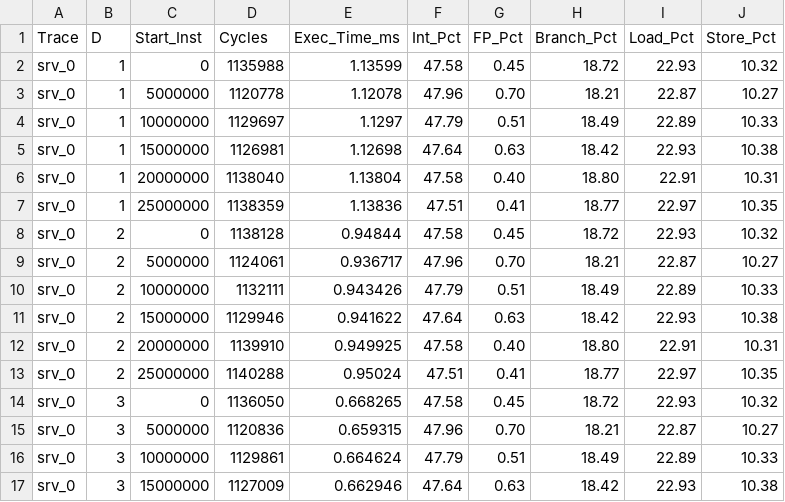
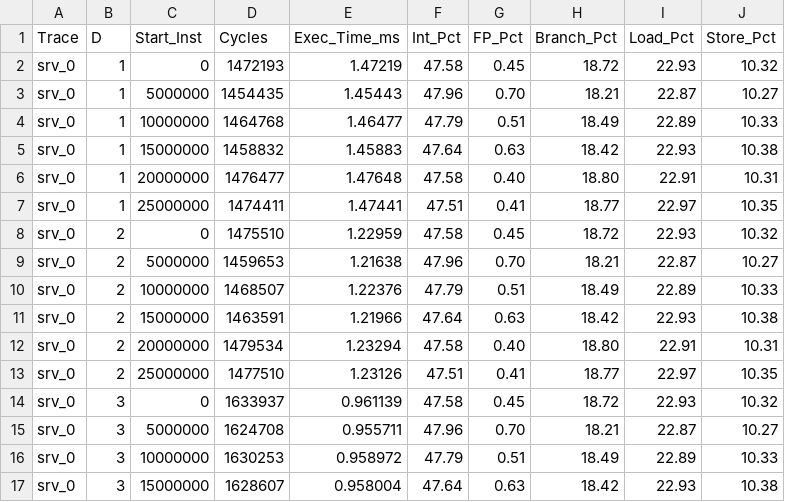
Before and after one commit to keviinpark/cmpt305_project, a CSV file: src/two_factor_data.csv, drawn as a sheet; only a part is shown; the diff covers the shown part only.

```diff
--- a/src/two_factor_data.csv
+++ b/src/two_factor_data.csv
@@ -1,17 +1,17 @@
 Trace,D,Start_Inst,Cycles,Exec_Time_ms,Int_Pct,FP_Pct,Branch_Pct,Load_Pct,Store_Pct
-srv_0,1,0,1135988,1.13599,47.58,0.45,18.72,22.93,10.32
-srv_0,1,5000000,1120778,1.12078,47.96,0.70,18.21,22.87,10.27
-srv_0,1,10000000,1129697,1.1297,47.79,0.51,18.49,22.89,10.33
-srv_0,1,15000000,1126981,1.12698,47.64,0.63,18.42,22.93,10.38
-srv_0,1,20000000,1138040,1.13804,47.58,0.40,18.80,22.91,10.31
-srv_0,1,25000000,1138359,1.13836,47.51,0.41,18.77,22.97,10.35
-srv_0,2,0,1138128,0.94844,47.58,0.45,18.72,22.93,10.32
-srv_0,2,5000000,1124061,0.936717,47.96,0.70,18.21,22.87,10.27
-srv_0,2,10000000,1132111,0.943426,47.79,0.51,18.49,22.89,10.33
-srv_0,2,15000000,1129946,0.941622,47.64,0.63,18.42,22.93,10.38
-srv_0,2,20000000,1139910,0.949925,47.58,0.40,18.80,22.91,10.31
-srv_0,2,25000000,1140288,0.95024,47.51,0.41,18.77,22.97,10.35
-srv_0,3,0,1136050,0.668265,47.58,0.45,18.72,22.93,10.32
-srv_0,3,5000000,1120836,0.659315,47.96,0.70,18.21,22.87,10.27
-srv_0,3,10000000,1129861,0.664624,47.79,0.51,18.49,22.89,10.33
-srv_0,3,15000000,1127009,0.662946,47.64,0.63,18.42,22.93,10.38
+srv_0,1,0,1472193,1.47219,47.58,0.45,18.72,22.93,10.32
+srv_0,1,5000000,1454435,1.45443,47.96,0.70,18.21,22.87,10.27
+srv_0,1,10000000,1464768,1.46477,47.79,0.51,18.49,22.89,10.33
+srv_0,1,15000000,1458832,1.45883,47.64,0.63,18.42,22.93,10.38
+srv_0,1,20000000,1476477,1.47648,47.58,0.40,18.80,22.91,10.31
+srv_0,1,25000000,1474411,1.47441,47.51,0.41,18.77,22.97,10.35
+srv_0,2,0,1475510,1.22959,47.58,0.45,18.72,22.93,10.32
+srv_0,2,5000000,1459653,1.21638,47.96,0.70,18.21,22.87,10.27
+srv_0,2,10000000,1468507,1.22376,47.79,0.51,18.49,22.89,10.33
+srv_0,2,15000000,1463591,1.21966,47.64,0.63,18.42,22.93,10.38
+srv_0,2,20000000,1479534,1.23294,47.58,0.40,18.80,22.91,10.31
+srv_0,2,25000000,1477510,1.23126,47.51,0.41,18.77,22.97,10.35
+srv_0,3,0,1633937,0.961139,47.58,0.45,18.72,22.93,10.32
+srv_0,3,5000000,1624708,0.955711,47.96,0.70,18.21,22.87,10.27
+srv_0,3,10000000,1630253,0.958972,47.79,0.51,18.49,22.89,10.33
+srv_0,3,15000000,1628607,0.958004,47.64,0.63,18.42,22.93,10.38
```
Also changed, not shown: 112 edited cells elsewhere in this file, 8 other files.
